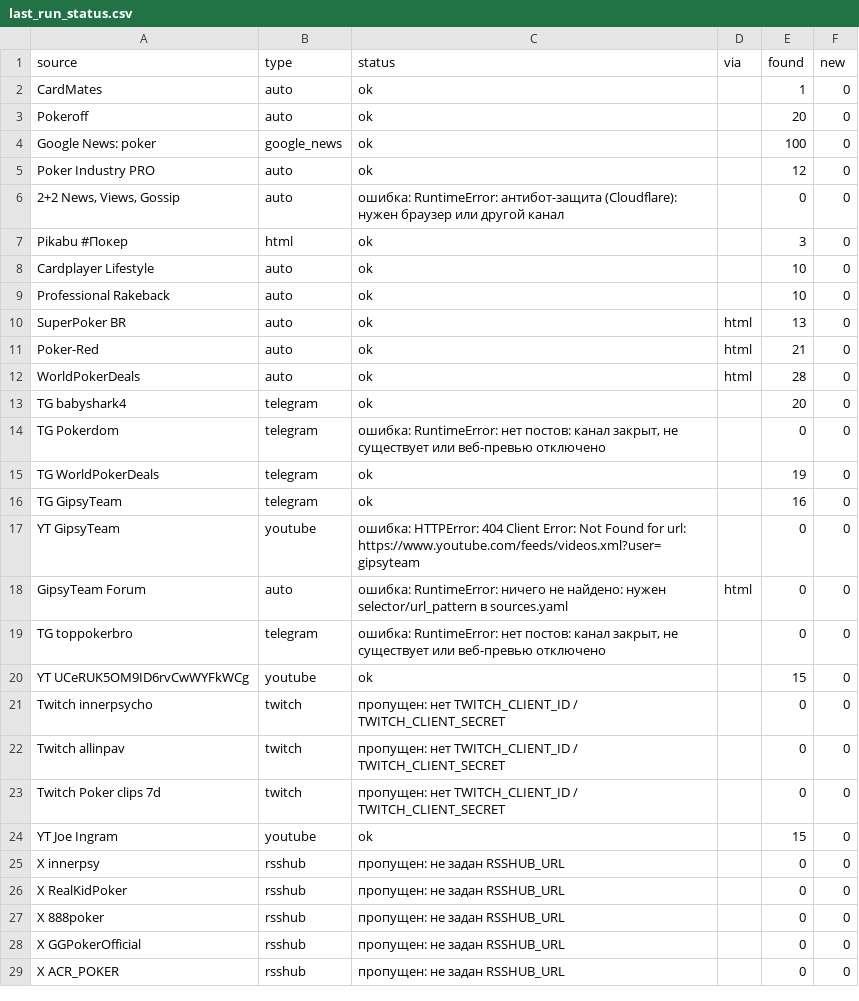
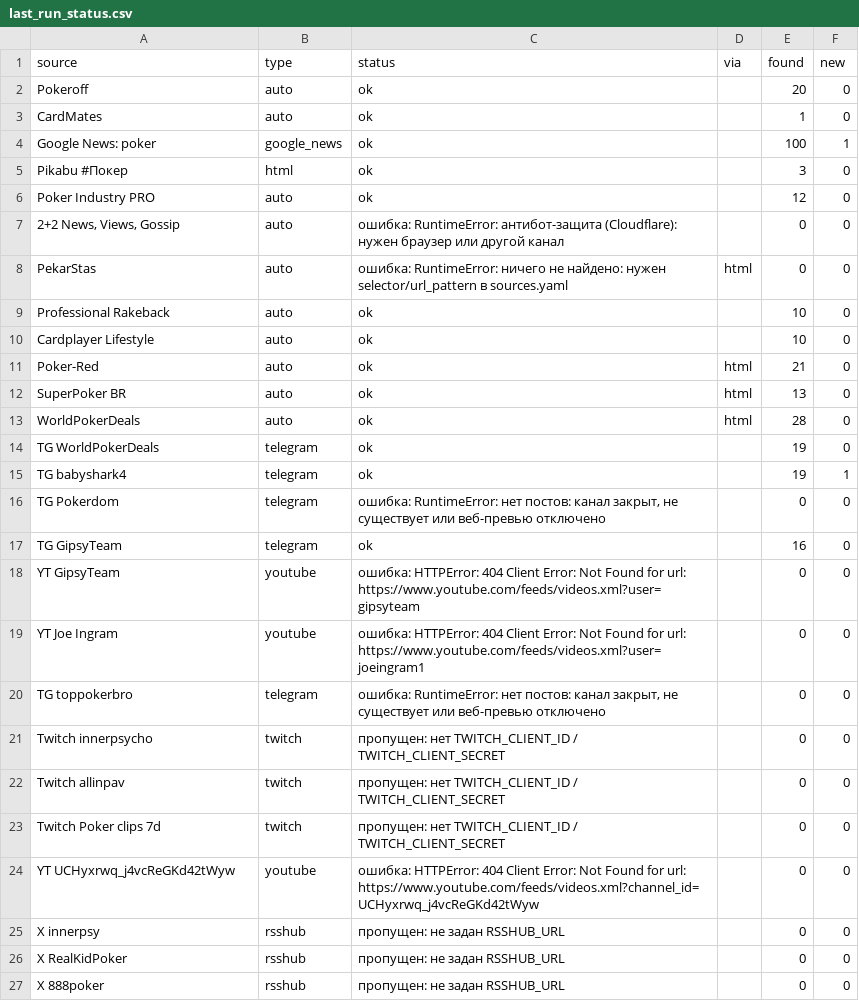
Before and after one commit to marta702/pokeroff-news, a CSV file: out/last_run_status.csv, drawn as a sheet; only a part is shown; the shorter side is filled out with more unchanged rows; the diff covers the shown part only.

```diff
--- a/out/last_run_status.csv
+++ b/out/last_run_status.csv
@@ -1,21 +1,21 @@
 source,type,status,via,found,new
+Pokeroff,auto,ok,,20,0
 CardMates,auto,ok,,1,0
-Pokeroff,auto,ok,,20,0
-Google News: poker,google_news,ok,,100,0
+Google News: poker,google_news,ok,,100,1
+Pikabu #Покер,html,ok,,3,0
 Poker Industry PRO,auto,ok,,12,0
 "2+2 News, Views, Gossip",auto,ошибка: RuntimeError: антибот-защита (Cloudflare): нужен браузер или другой канал,,0,0
-Pikabu #Покер,html,ok,,3,0
+PekarStas,auto,ошибка: RuntimeError: ничего не найдено: нужен selector/url_pattern в sources.yaml,html,0,0
+Professional Rakeback,auto,ok,,10,0
 Cardplayer Lifestyle,auto,ok,,10,0
-Professional Rakeback,auto,ok,,10,0
+Poker-Red,auto,ok,html,21,0
 SuperPoker BR,auto,ok,html,13,0
-Poker-Red,auto,ok,html,21,0
 WorldPokerDeals,auto,ok,html,28,0
-TG babyshark4,telegram,ok,,20,0
+TG WorldPokerDeals,telegram,ok,,19,0
+TG babyshark4,telegram,ok,,19,1
 TG Pokerdom,telegram,"ошибка: RuntimeError: нет постов: канал закрыт, не существует или веб-превью отключено",,0,0
-TG WorldPokerDeals,telegram,ok,,19,0
 TG GipsyTeam,telegram,ok,,16,0
 YT GipsyTeam,youtube,ошибка: HTTPError: 404 Client Error: Not Found for url: https://www.youtube.com/feeds/videos.xml?user=gipsyteam,,0,0
-GipsyTeam Forum,auto,ошибка: RuntimeError: ничего не найдено: нужен selector/url_pattern в sources.yaml,html,0,0
+YT Joe Ingram,youtube,ошибка: HTTPError: 404 Client Error: Not Found for url: https://www.youtube.com/feeds/videos.xml?user=joeingram1,,0,0
 TG toppokerbro,telegram,"ошибка: RuntimeError: нет постов: канал закрыт, не существует или веб-превью отключено",,0,0
-YT UCeRUK5OM9ID6rvCwWYFkWCg,youtube,ok,,15,0
 Twitch innerpsycho,twitch,пропущен: нет TWITCH_CLIENT_ID / TWITCH_CLIENT_SECRET,,0,0
@@ -23,3 +23,3 @@ Twitch allinpav,twitch,пропущен: нет TWITCH_CLIENT_ID / TWITCH_CLIENT
 Twitch Poker clips 7d,twitch,пропущен: нет TWITCH_CLIENT_ID / TWITCH_CLIENT_SECRET,,0,0
-YT Joe Ingram,youtube,ok,,15,0
+YT UCHyxrwq_j4vcReGKd42tWyw,youtube,ошибка: HTTPError: 404 Client Error: Not Found for url: https://www.youtube.com/feeds/videos.xml?channel_id=UCHyxrwq_j4vcReGKd42tWyw,,0,0
 X innerpsy,rsshub,пропущен: не задан RSSHUB_URL,,0,0
```
Also changed, not shown: 1 added row, 2 removed rows and 5 edited cells elsewhere in this file, 2 other files.
